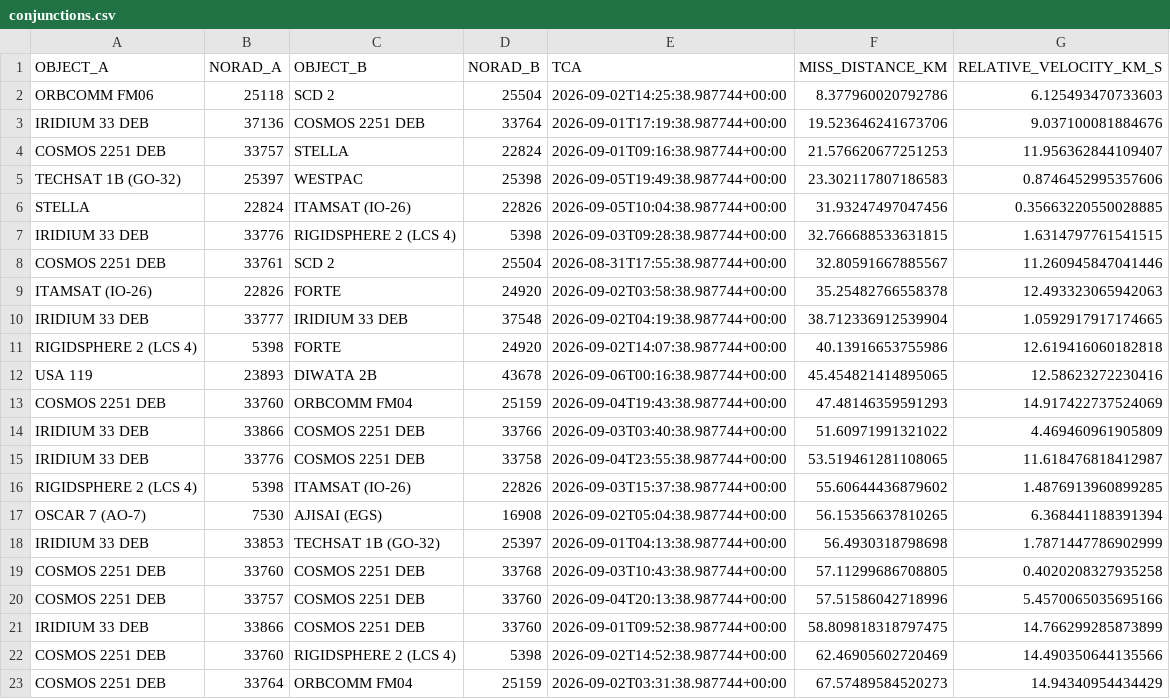
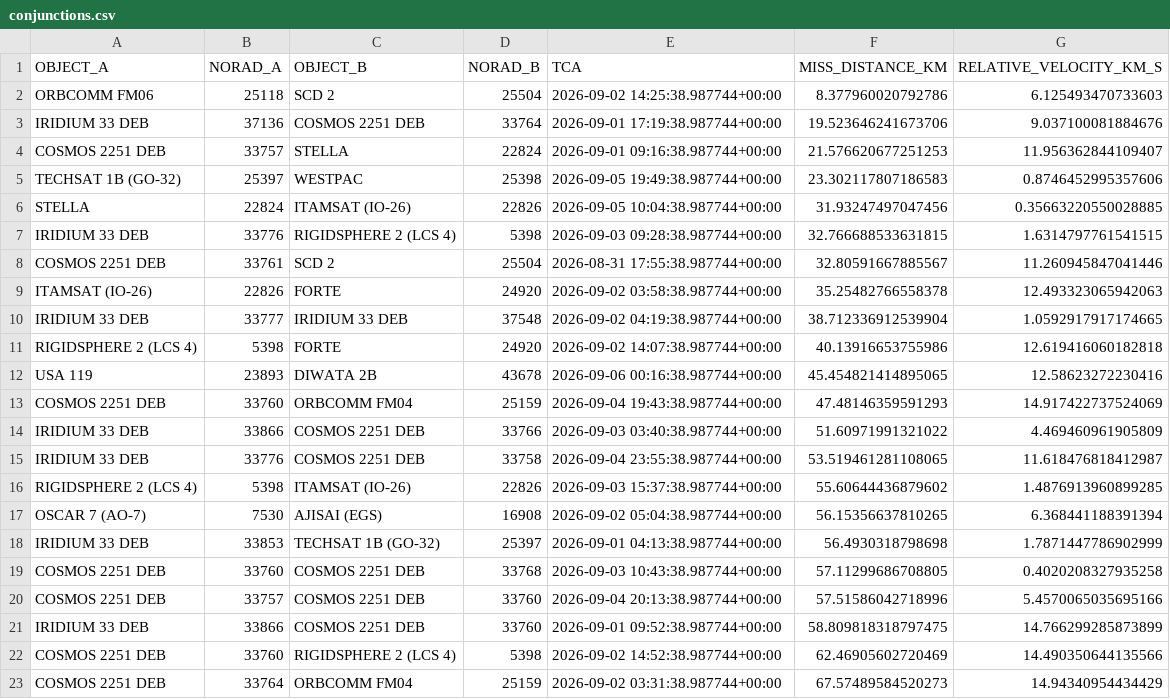
Before and after one commit to jdnmcortega-boop/orbital-debris-collision-system, a CSV file: data/processed/conjunctions.csv, drawn as a sheet.

```diff
--- a/data/processed/conjunctions.csv
+++ b/data/processed/conjunctions.csv
@@ -1,23 +1,23 @@
 OBJECT_A,NORAD_A,OBJECT_B,NORAD_B,TCA,MISS_DISTANCE_KM,RELATIVE_VELOCITY_KM_S
-ORBCOMM FM06,25118,SCD 2,25504,2026-09-02T14:25:38.987744+00:00,8.377960020792786,6.125493470733603
-IRIDIUM 33 DEB,37136,COSMOS 2251 DEB,33764,2026-09-01T17:19:38.987744+00:00,19.523646241673706,9.037100081884676
-COSMOS 2251 DEB,33757,STELLA,22824,2026-09-01T09:16:38.987744+00:00,21.576620677251253,11.956362844109407
-TECHSAT 1B (GO-32),25397,WESTPAC,25398,2026-09-05T19:49:38.987744+00:00,23.302117807186583,0.8746452995357606
-STELLA,22824,ITAMSAT (IO-26),22826,2026-09-05T10:04:38.987744+00:00,31.93247497047456,0.35663220550028885
-IRIDIUM 33 DEB,33776,RIGIDSPHERE 2 (LCS 4),5398,2026-09-03T09:28:38.987744+00:00,32.766688533631815,1.6314797761541515
-COSMOS 2251 DEB,33761,SCD 2,25504,2026-08-31T17:55:38.987744+00:00,32.80591667885567,11.260945847041446
-ITAMSAT (IO-26),22826,FORTE,24920,2026-09-02T03:58:38.987744+00:00,35.25482766558378,12.493323065942063
-IRIDIUM 33 DEB,33777,IRIDIUM 33 DEB,37548,2026-09-02T04:19:38.987744+00:00,38.712336912539904,1.0592917917174665
-RIGIDSPHERE 2 (LCS 4),5398,FORTE,24920,2026-09-02T14:07:38.987744+00:00,40.13916653755986,12.619416060182818
-USA 119,23893,DIWATA 2B,43678,2026-09-06T00:16:38.987744+00:00,45.454821414895065,12.58623272230416
-COSMOS 2251 DEB,33760,ORBCOMM FM04,25159,2026-09-04T19:43:38.987744+00:00,47.48146359591293,14.917422737524069
-IRIDIUM 33 DEB,33866,COSMOS 2251 DEB,33766,2026-09-03T03:40:38.987744+00:00,51.60971991321022,4.469460961905809
-IRIDIUM 33 DEB,33776,COSMOS 2251 DEB,33758,2026-09-04T23:55:38.987744+00:00,53.519461281108065,11.618476818412987
-RIGIDSPHERE 2 (LCS 4),5398,ITAMSAT (IO-26),22826,2026-09-03T15:37:38.987744+00:00,55.60644436879602,1.4876913960899285
-OSCAR 7 (AO-7),7530,AJISAI (EGS),16908,2026-09-02T05:04:38.987744+00:00,56.15356637810265,6.368441188391394
-IRIDIUM 33 DEB,33853,TECHSAT 1B (GO-32),25397,2026-09-01T04:13:38.987744+00:00,56.4930318798698,1.7871447786902999
-COSMOS 2251 DEB,33760,COSMOS 2251 DEB,33768,2026-09-03T10:43:38.987744+00:00,57.11299686708805,0.4020208327935258
-COSMOS 2251 DEB,33757,COSMOS 2251 DEB,33760,2026-09-04T20:13:38.987744+00:00,57.51586042718996,5.4570065035695166
-IRIDIUM 33 DEB,33866,COSMOS 2251 DEB,33760,2026-09-01T09:52:38.987744+00:00,58.809818318797475,14.766299285873899
-COSMOS 2251 DEB,33760,RIGIDSPHERE 2 (LCS 4),5398,2026-09-02T14:52:38.987744+00:00,62.46905602720469,14.490350644135566
-COSMOS 2251 DEB,33764,ORBCOMM FM04,25159,2026-09-02T03:31:38.987744+00:00,67.57489584520273,14.94340954434429
+ORBCOMM FM06,25118,SCD 2,25504,2026-09-02 14:25:38.987744+00:00,8.377960020792786,6.125493470733603
+IRIDIUM 33 DEB,37136,COSMOS 2251 DEB,33764,2026-09-01 17:19:38.987744+00:00,19.523646241673706,9.037100081884676
+COSMOS 2251 DEB,33757,STELLA,22824,2026-09-01 09:16:38.987744+00:00,21.576620677251253,11.956362844109407
+TECHSAT 1B (GO-32),25397,WESTPAC,25398,2026-09-05 19:49:38.987744+00:00,23.302117807186583,0.8746452995357606
+STELLA,22824,ITAMSAT (IO-26),22826,2026-09-05 10:04:38.987744+00:00,31.93247497047456,0.35663220550028885
+IRIDIUM 33 DEB,33776,RIGIDSPHERE 2 (LCS 4),5398,2026-09-03 09:28:38.987744+00:00,32.766688533631815,1.6314797761541515
+COSMOS 2251 DEB,33761,SCD 2,25504,2026-08-31 17:55:38.987744+00:00,32.80591667885567,11.260945847041446
+ITAMSAT (IO-26),22826,FORTE,24920,2026-09-02 03:58:38.987744+00:00,35.25482766558378,12.493323065942063
+IRIDIUM 33 DEB,33777,IRIDIUM 33 DEB,37548,2026-09-02 04:19:38.987744+00:00,38.712336912539904,1.0592917917174665
+RIGIDSPHERE 2 (LCS 4),5398,FORTE,24920,2026-09-02 14:07:38.987744+00:00,40.13916653755986,12.619416060182818
+USA 119,23893,DIWATA 2B,43678,2026-09-06 00:16:38.987744+00:00,45.454821414895065,12.58623272230416
+COSMOS 2251 DEB,33760,ORBCOMM FM04,25159,2026-09-04 19:43:38.987744+00:00,47.48146359591293,14.917422737524069
+IRIDIUM 33 DEB,33866,COSMOS 2251 DEB,33766,2026-09-03 03:40:38.987744+00:00,51.60971991321022,4.469460961905809
+IRIDIUM 33 DEB,33776,COSMOS 2251 DEB,33758,2026-09-04 23:55:38.987744+00:00,53.519461281108065,11.618476818412987
+RIGIDSPHERE 2 (LCS 4),5398,ITAMSAT (IO-26),22826,2026-09-03 15:37:38.987744+00:00,55.60644436879602,1.4876913960899285
+OSCAR 7 (AO-7),7530,AJISAI (EGS),16908,2026-09-02 05:04:38.987744+00:00,56.15356637810265,6.368441188391394
+IRIDIUM 33 DEB,33853,TECHSAT 1B (GO-32),25397,2026-09-01 04:13:38.987744+00:00,56.4930318798698,1.7871447786902999
+COSMOS 2251 DEB,33760,COSMOS 2251 DEB,33768,2026-09-03 10:43:38.987744+00:00,57.11299686708805,0.4020208327935258
+COSMOS 2251 DEB,33757,COSMOS 2251 DEB,33760,2026-09-04 20:13:38.987744+00:00,57.51586042718996,5.4570065035695166
+IRIDIUM 33 DEB,33866,COSMOS 2251 DEB,33760,2026-09-01 09:52:38.987744+00:00,58.809818318797475,14.766299285873899
+COSMOS 2251 DEB,33760,RIGIDSPHERE 2 (LCS 4),5398,2026-09-02 14:52:38.987744+00:00,62.46905602720469,14.490350644135566
+COSMOS 2251 DEB,33764,ORBCOMM FM04,25159,2026-09-02 03:31:38.987744+00:00,67.57489584520273,14.94340954434429
```
Also changed, not shown: results/monte_carlo_results.csv, results/predictions.csv, 36 other files.
